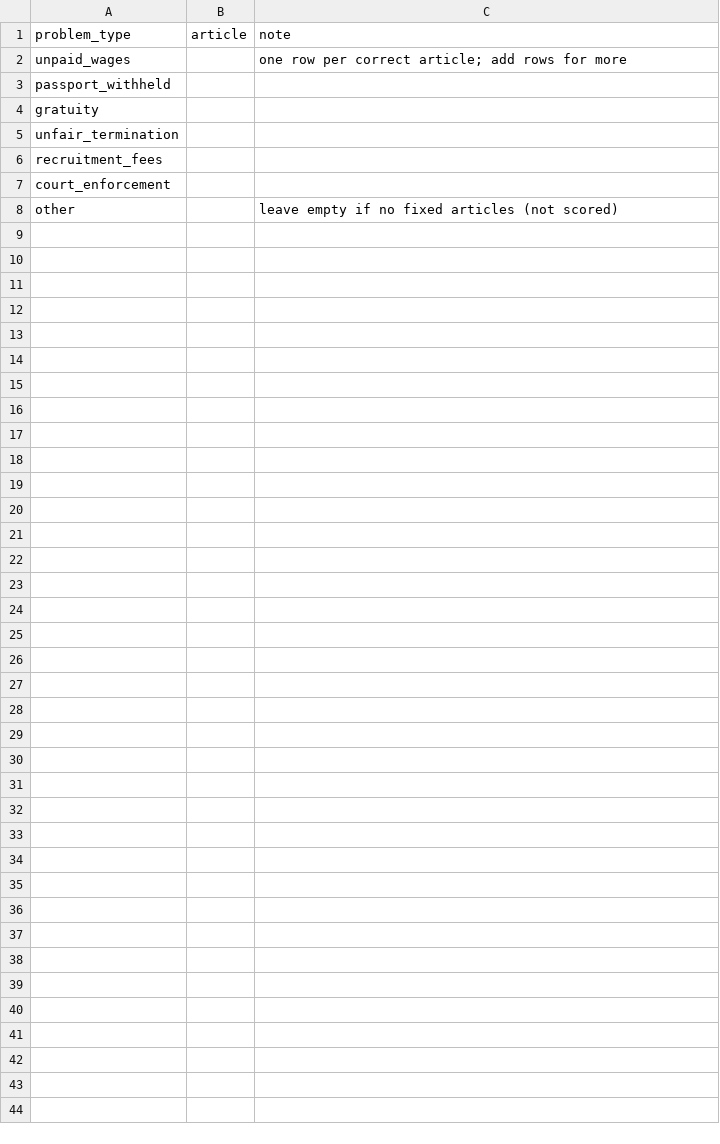
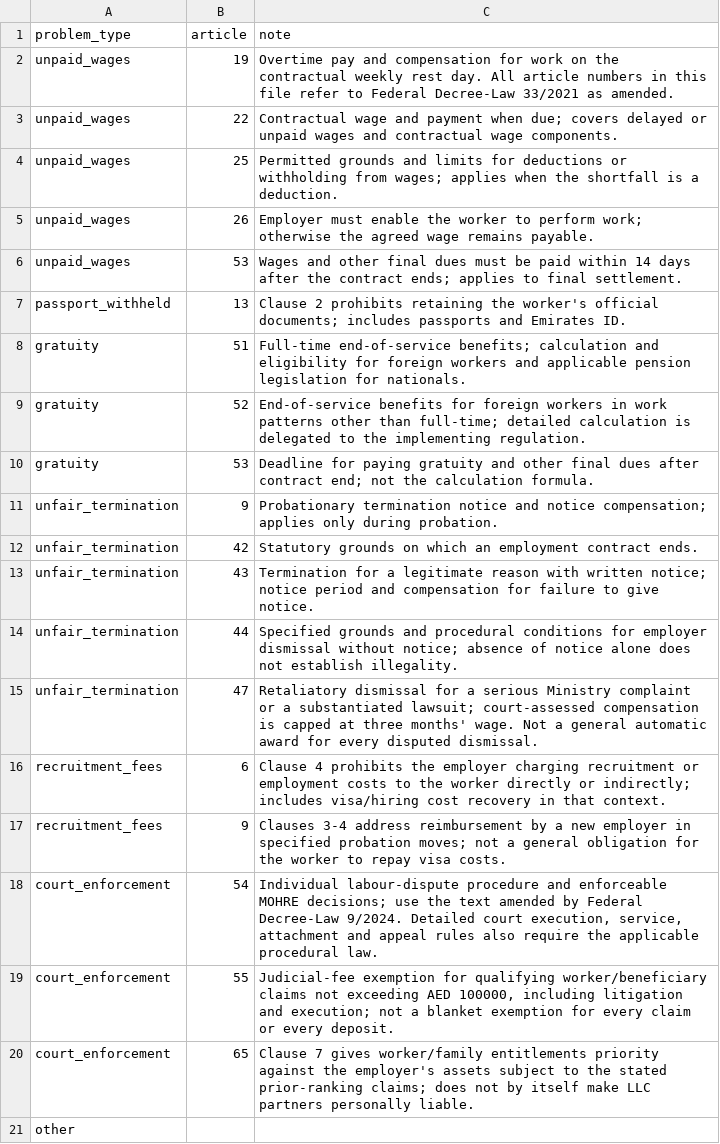
Before and after one commit to himaallu/Haqqi---NLP-LLM-Project, a CSV file: data/law/type_article_map.csv, drawn as a sheet.

```diff
--- a/data/law/type_article_map.csv
+++ b/data/law/type_article_map.csv
@@ -1,8 +1,21 @@
 problem_type,article,note
-unpaid_wages,,one row per correct article; add rows for more
-passport_withheld,,
-gratuity,,
-unfair_termination,,
-recruitment_fees,,
-court_enforcement,,
-other,,leave empty if no fixed articles (not scored)
+unpaid_wages,19,Overtime pay and compensation for work on the contractual weekly rest day. All article numbers in this file refer to Federal Decree-Law 33/2021 as amended.
+unpaid_wages,22,Contractual wage and payment when due; covers delayed or unpaid wages and contractual wage components.
+unpaid_wages,25,Permitted grounds and limits for deductions or withholding from wages; applies when the shortfall is a deduction.
+unpaid_wages,26,Employer must enable the worker to perform work; otherwise the agreed wage remains payable.
+unpaid_wages,53,Wages and other final dues must be paid within 14 days after the contract ends; applies to final settlement.
+passport_withheld,13,Clause 2 prohibits retaining the worker's official documents; includes passports and Emirates ID.
+gratuity,51,Full-time end-of-service benefits; calculation and eligibility for foreign workers and applicable pension legislation for nationals.
+gratuity,52,End-of-service benefits for foreign workers in work patterns other than full-time; detailed calculation is delegated to the implementing regulation.
+gratuity,53,Deadline for paying gratuity and other final dues after contract end; not the calculation formula.
+unfair_termination,9,Probationary termination notice and notice compensation; applies only during probation.
+unfair_termination,42,Statutory grounds on which an employment contract ends.
+unfair_termination,43,Termination for a legitimate reason with written notice; notice period and compensation for failure to give notice.
+unfair_termination,44,Specified grounds and procedural conditions for employer dismissal without notice; absence of notice alone does not establish illegality.
+unfair_termination,47,Retaliatory dismissal for a serious Ministry complaint or a substantiated lawsuit; court-assessed compensation is capped at three months' wage. Not a general automatic award for every disputed dismissal.
+recruitment_fees,6,Clause 4 prohibits the employer charging recruitment or employment costs to the worker directly or indirectly; includes visa/hiring cost recovery in that context.
+recruitment_fees,9,Clauses 3-4 address reimbursement by a new employer in specified probation moves; not a general obligation for the worker to repay visa costs.
+court_enforcement,54,"Individual labour-dispute procedure and enforceable MOHRE decisions; use the text amended by Federal Decree-Law 9/2024. Detailed court execution, service, attachment and appeal rules also require the applicable procedural law."
+court_enforcement,55,"Judicial-fee exemption for qualifying worker/beneficiary claims not exceeding AED 100000, including litigation and execution; not a blanket exemption for every claim or every deposit."
+court_enforcement,65,Clause 7 gives worker/family entitlements priority against the employer's assets subject to the stated prior-ranking claims; does not by itself make LLC partners personally liable.
+other,,
```
